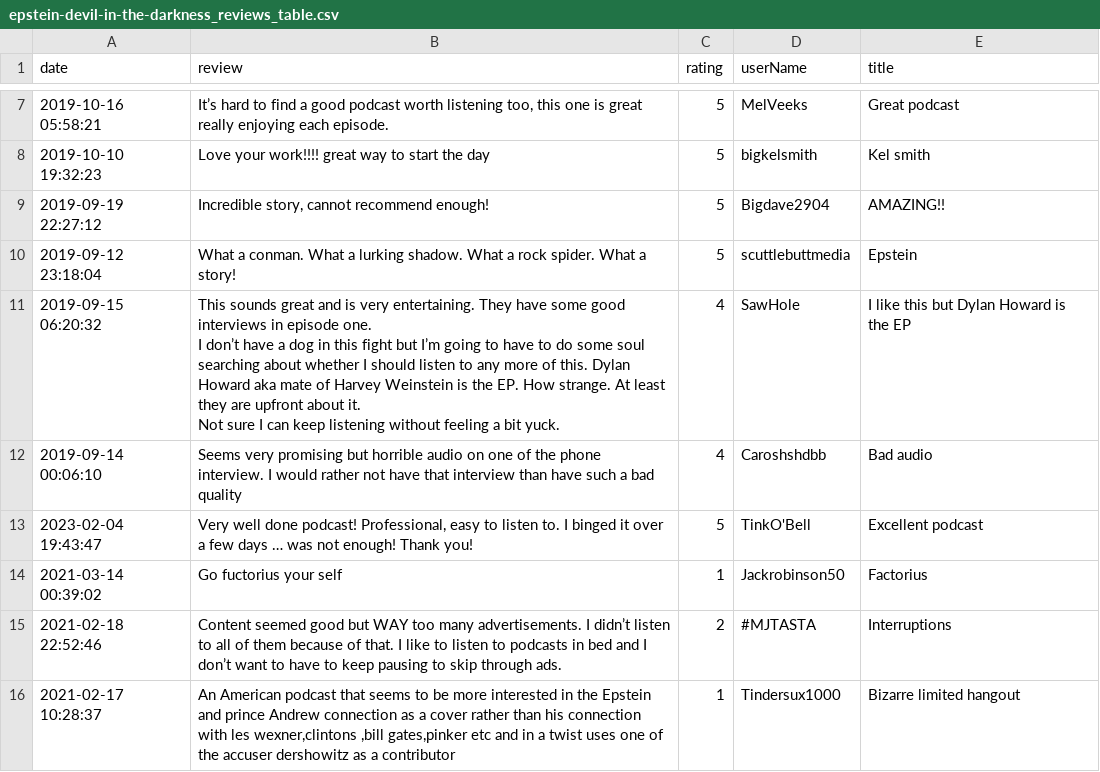
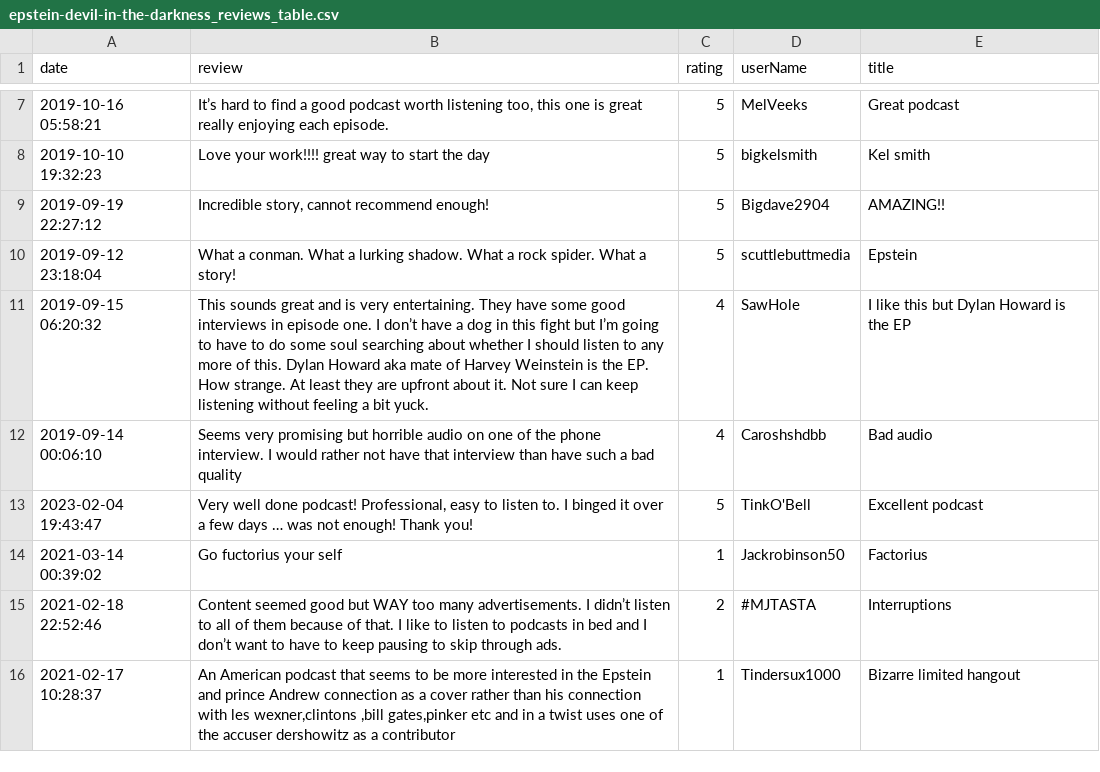
Before and after one commit to MonikaBarget/distant-reading, a CSV file: data/Data_AppStore_Epstein/epstein-devil-in-the-darkness_reviews_table.csv, drawn as a sheet; only a part is shown, gaps mark what is left out.

Commit message:
file fixed

```diff
--- a/data/Data_AppStore_Epstein/epstein-devil-in-the-darkness_reviews_table.csv
+++ b/data/Data_AppStore_Epstein/epstein-devil-in-the-darkness_reviews_table.csv
@@ -10,7 +10,3 @@ date	review	rating	userName	title
 2019-09-12 23:18:04	What a conman. What a lurking shadow.  What a rock spider. What a story!	5	scuttlebuttmedia	Epstein
-2019-09-15 06:20:32	"This sounds great and is very entertaining. They have some good interviews in episode one.
-
-I don’t have a dog in this fight but I’m going to have to do some soul searching about whether I should listen to any more of this. Dylan Howard aka mate of Harvey Weinstein is the EP. How strange. At least they are upfront about it.
-
-Not sure I can keep listening without feeling a bit yuck."	4	SawHole	I like this but Dylan Howard is the EP
+2019-09-15 06:20:32	"This sounds great and is very entertaining. They have some good interviews in episode one. I don’t have a dog in this fight but I’m going to have to do some soul searching about whether I should listen to any more of this. Dylan Howard aka mate of Harvey Weinstein is the EP. How strange. At least they are upfront about it. Not sure I can keep listening without feeling a bit yuck."	4	SawHole	I like this but Dylan Howard is the EP
 2019-09-14 00:06:10	Seems very promising but horrible audio on one of the phone interview. I would rather not have that interview than have such a bad quality	4	Caroshshdbb	Bad audio
```
